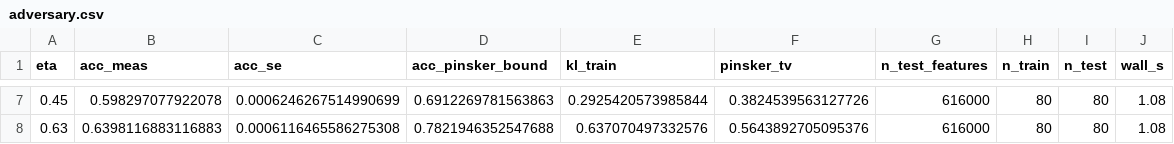
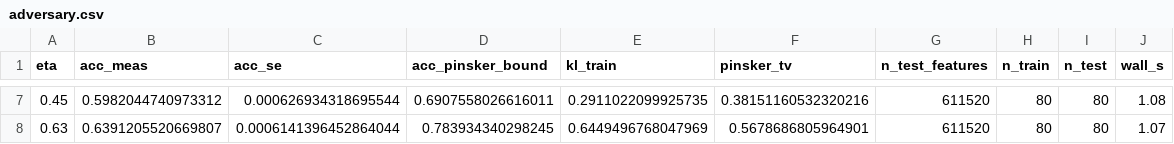
Before and after one commit to ProfessorDong/EmissionNeutral-ISAC, a CSV file: sim/results/adversary.csv, drawn as a sheet; only a part is shown, gaps mark what is left out; the diff covers the shown part only.

```diff
--- a/sim/results/adversary.csv
+++ b/sim/results/adversary.csv
@@ -7,2 +7,2 @@ eta,acc_meas,acc_se,acc_pinsker_bound,kl_train,pinsker_tv,n_test_features,n_trai
-0.45,0.598297077922078,0.0006246267514990699,0.6912269781563863,0.2925420573985844,0.3824539563127726,616000,80,80,1.08
-0.63,0.6398116883116883,0.0006116465586275308,0.7821946352547688,0.637070497332576,0.5643892705095376,616000,80,80,1.08
+0.45,0.5982044740973312,0.000626934318695544,0.6907558026616011,0.2911022099925735,0.38151160532320216,611520,80,80,1.08
+0.63,0.6391205520669807,0.0006141396452864044,0.783934340298245,0.6449496768047969,0.5678686805964901,611520,80,80,1.07
```
Also changed, not shown: 34 edited cells elsewhere in this file, sim/results/covertness.csv, sim/results/detection.csv, 3 other files.
